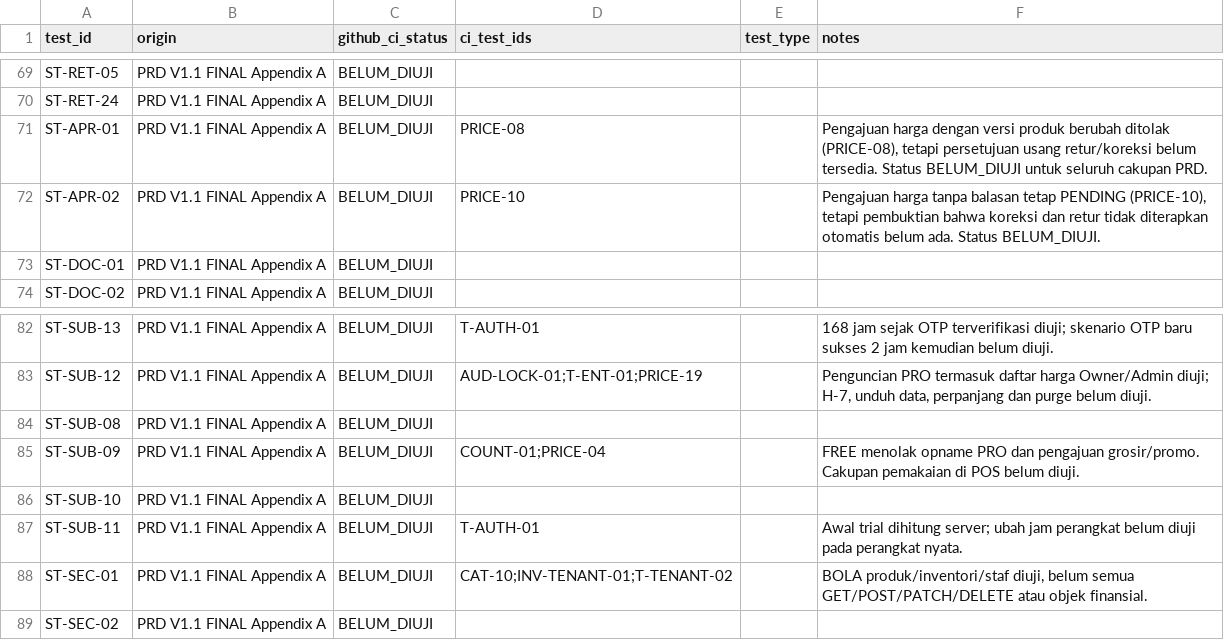
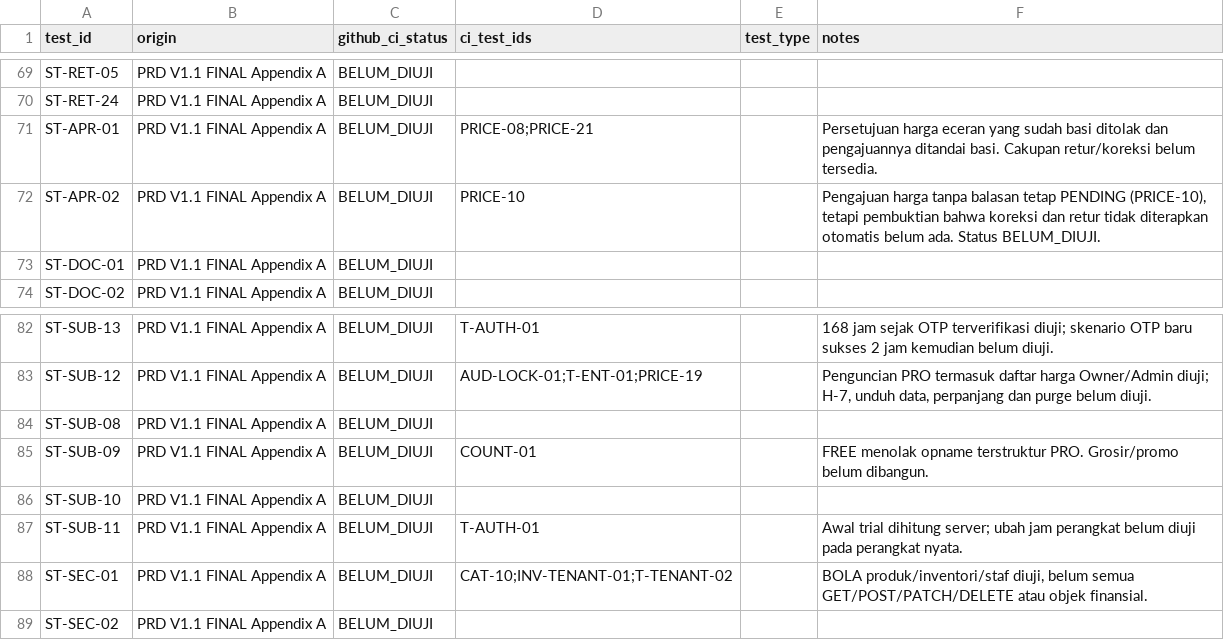
Before and after one commit to patahpensil/agri-pos-saas, a CSV file: docs/TRACEABILITY_ACCEPTANCE_TESTS.csv, drawn as a sheet; only a part is shown, gaps mark what is left out.

Commit message:
docs(traceability): selaraskan bukti CI dengan lingkup eceran

```diff
--- a/docs/TRACEABILITY_ACCEPTANCE_TESTS.csv
+++ b/docs/TRACEABILITY_ACCEPTANCE_TESTS.csv
@@ -70,3 +70,3 @@ ST-RET-05,PRD V1.1 FINAL Appendix A,BELUM_DIUJI,"","",""
 ST-RET-24,PRD V1.1 FINAL Appendix A,BELUM_DIUJI,"","",""
-ST-APR-01,PRD V1.1 FINAL Appendix A,BELUM_DIUJI,"PRICE-08","","Pengajuan harga dengan versi produk berubah ditolak (PRICE-08), tetapi persetujuan usang retur/koreksi belum tersedia. Status BELUM_DIUJI untuk seluruh cakupan PRD."
+ST-APR-01,PRD V1.1 FINAL Appendix A,BELUM_DIUJI,"PRICE-08;PRICE-21","","Persetujuan harga eceran yang sudah basi ditolak dan pengajuannya ditandai basi. Cakupan retur/koreksi belum tersedia."
 ST-APR-02,PRD V1.1 FINAL Appendix A,BELUM_DIUJI,"PRICE-10","","Pengajuan harga tanpa balasan tetap PENDING (PRICE-10), tetapi pembuktian bahwa koreksi dan retur tidak diterapkan otomatis belum ada. Status BELUM_DIUJI."
@@ -84,3 +84,3 @@ ST-SUB-12,PRD V1.1 FINAL Appendix A,BELUM_DIUJI,"AUD-LOCK-01;T-ENT-01;PRICE-19",
 ST-SUB-08,PRD V1.1 FINAL Appendix A,BELUM_DIUJI,"","",""
-ST-SUB-09,PRD V1.1 FINAL Appendix A,BELUM_DIUJI,"COUNT-01;PRICE-04","","FREE menolak opname PRO dan pengajuan grosir/promo. Cakupan pemakaian di POS belum diuji."
+ST-SUB-09,PRD V1.1 FINAL Appendix A,BELUM_DIUJI,"COUNT-01","","FREE menolak opname terstruktur PRO. Grosir/promo belum dibangun."
 ST-SUB-10,PRD V1.1 FINAL Appendix A,BELUM_DIUJI,"","",""
```
Also changed, not shown: docs/TRACEABILITY_REQUIREMENTS.csv.
